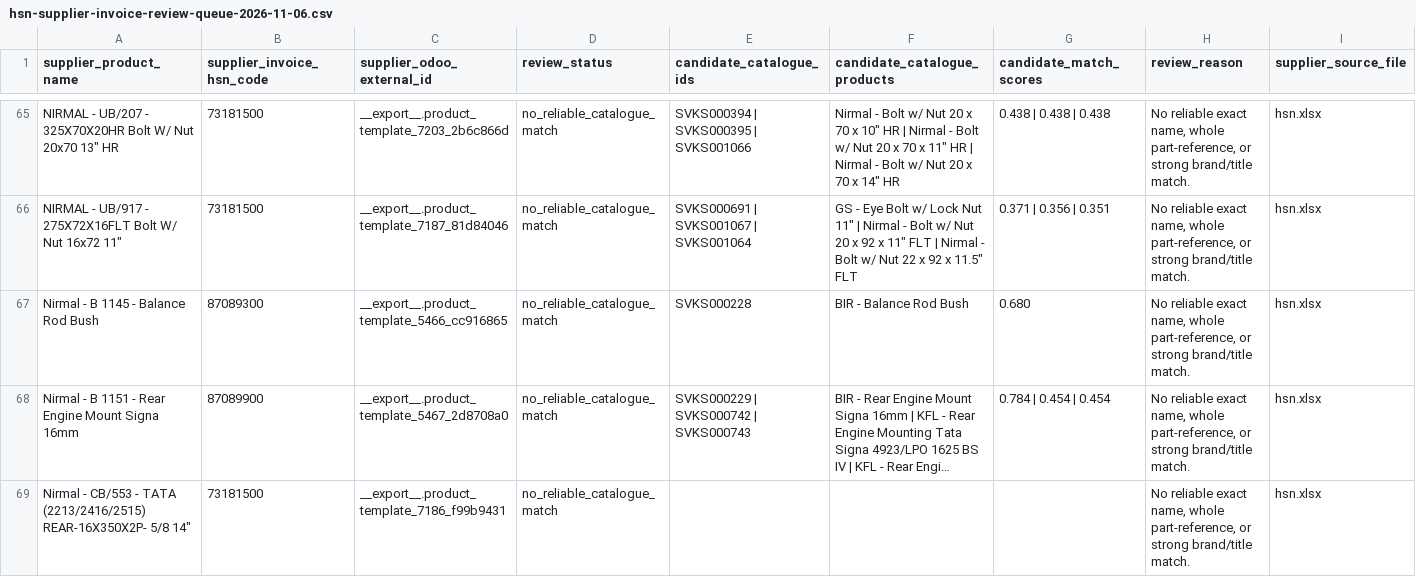
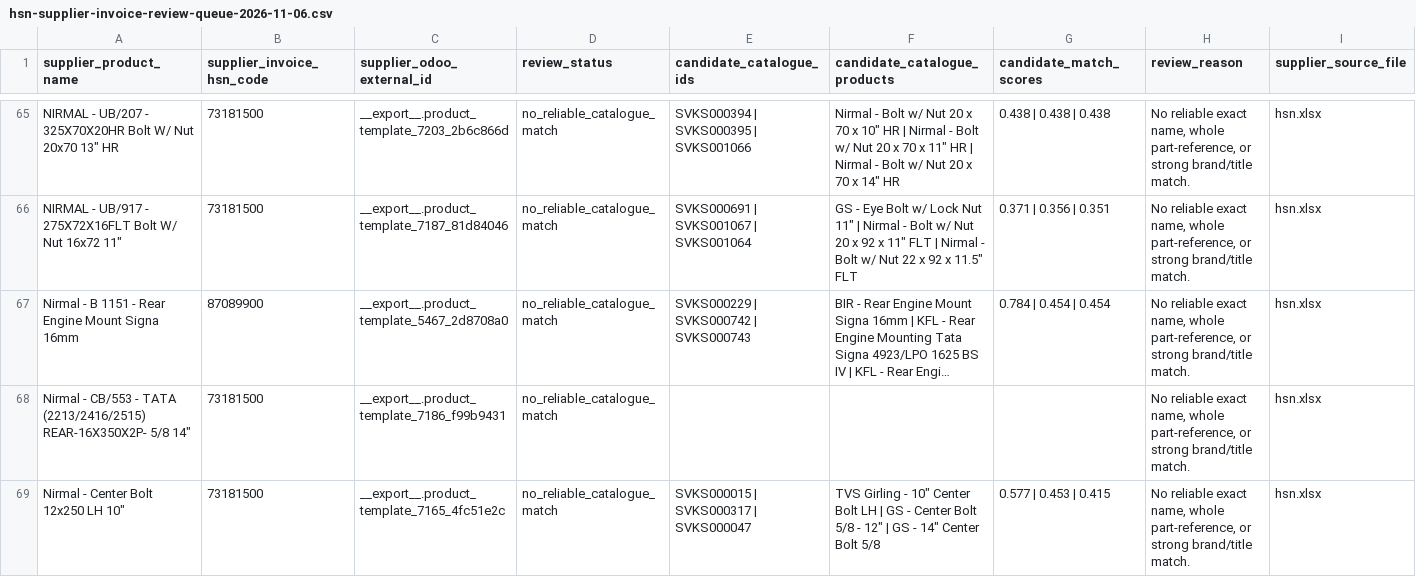
Before and after one commit to mssouviks-tech/souviks-website, a CSV file: docs/audit/hsn-supplier-invoice-review-queue-2026-11-06.csv, drawn as a sheet; only a part is shown, gaps mark what is left out; the shorter side is filled out with more unchanged rows; long unchanged cells end in …; the diff names each change by its address in the sheet, - before the commit and + after, or states it on an @@ line.

Commit message:
Resolve Nirmal B1145 by exact catalogue part number

```diff
--- a/docs/audit/hsn-supplier-invoice-review-queue-2026-11-06.csv
+++ b/docs/audit/hsn-supplier-invoice-review-queue-2026-11-06.csv
-row 67: Nirmal - B 1145 - Balance Rod Bush | 87089300 | __export__.product_template_5466_cc916865 | no_reliable_catalogue_match | SVKS000228 | BIR - Balance Rod Bush | 0.680 | No reliable exact name, whole part-reference, or strong brand/title match. | hsn.xlsx
```
